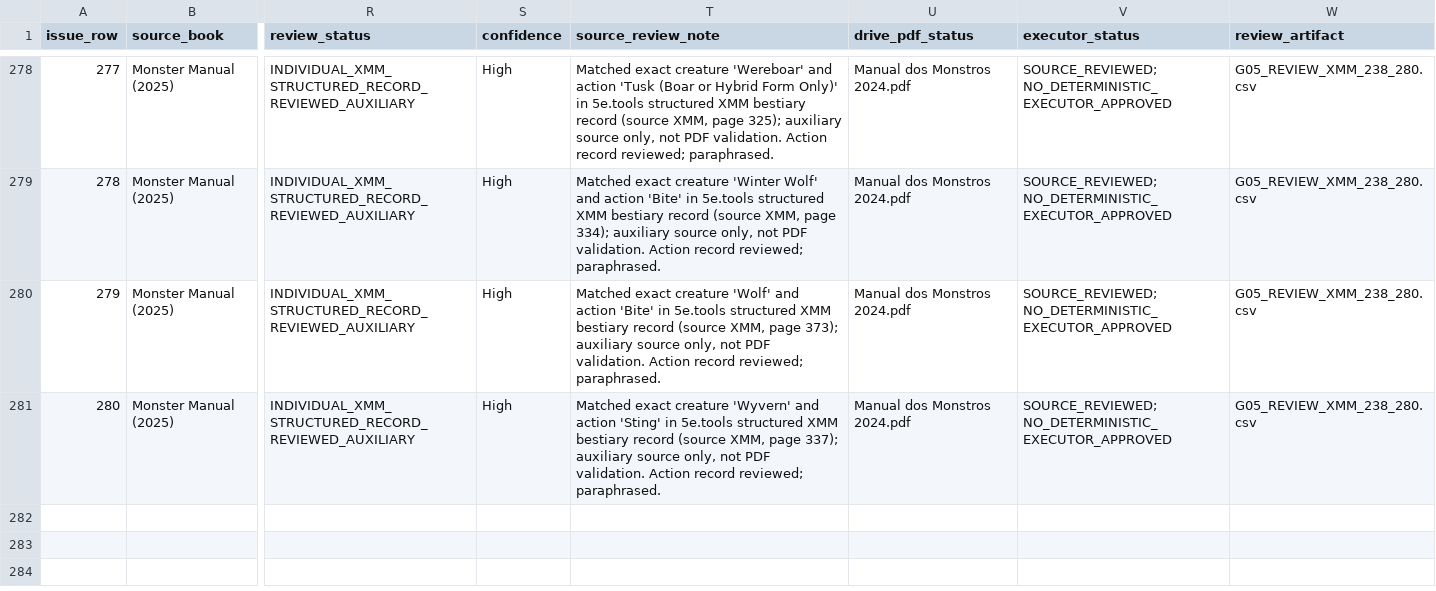
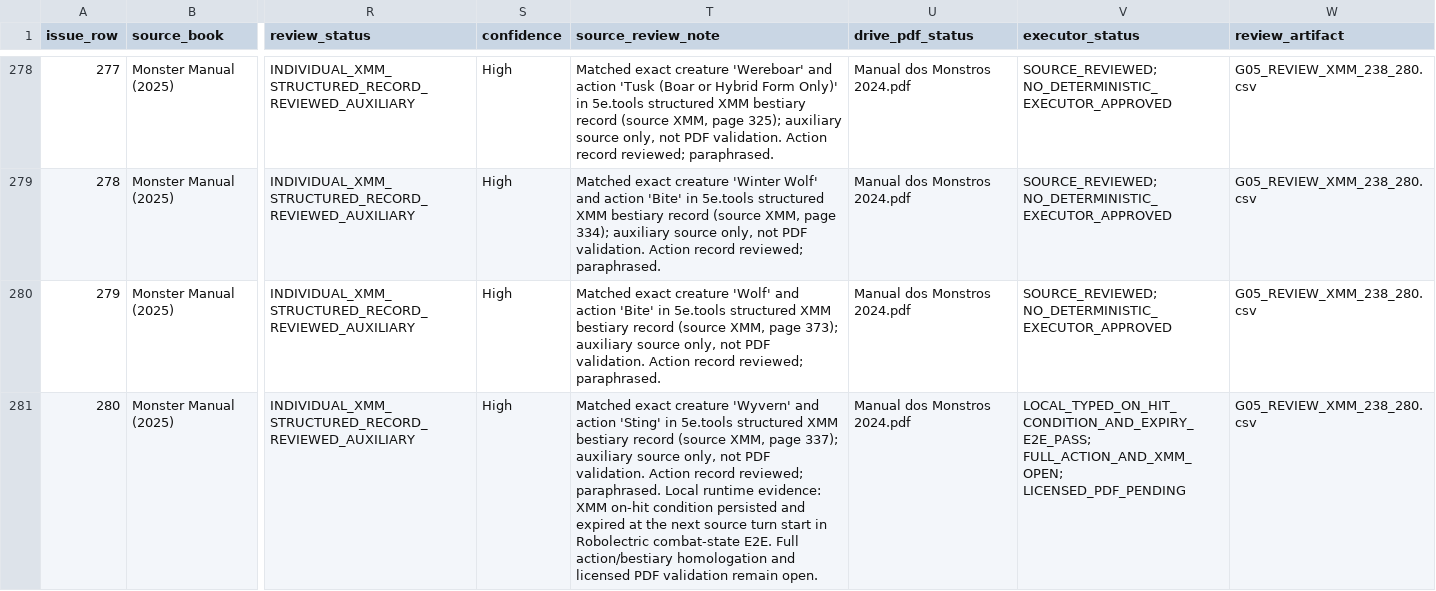
Before and after one commit to bra83/braseirobuild, a CSV file: dnd-normal/run247-mod005/G05_EVIDENCE/G05_AUXILIARY_REVIEW_5ETOOLS_280.csv, drawn as a sheet; only a part is shown, gaps mark what is left out; the diff covers the shown part only; the diff names each change by its address in the sheet, - before the commit and + after, or states it on an @@ line.

Commit message:
docs: archive XMM source-turn expiry E2E evidence

```diff
--- a/dnd-normal/run247-mod005/G05_EVIDENCE/G05_AUXILIARY_REVIEW_5ETOOLS_280.csv
+++ b/dnd-normal/run247-mod005/G05_EVIDENCE/G05_AUXILIARY_REVIEW_5ETOOLS_280.csv
-T281 (source_review_note): …reviewed; paraphrased.
+T281 (source_review_note): …reviewed; paraphrased. Local runtime evidence: XMM on-hit condition persisted and expired at the next source turn start in Robolectric combat-state E2E. Full action/bestiary homologation and licensed PDF validation remain open.
-V281 (executor_status): SOURCE_REVIEWED; NO_DETERMINISTIC_EXECUTOR_APPROVED
+V281 (executor_status): LOCAL_TYPED_ON_HIT_CONDITION_AND_EXPIRY_E2E_PASS; FULL_ACTION_AND_XMM_OPEN; LICENSED_PDF_PENDING
```
Also changed, not shown: 26 edited cells elsewhere in this file, dnd-normal/run247-mod005/G05_EVIDENCE/G05_SOURCE_TO_EXECUTOR_MATRIX.csv, 8 other files.
